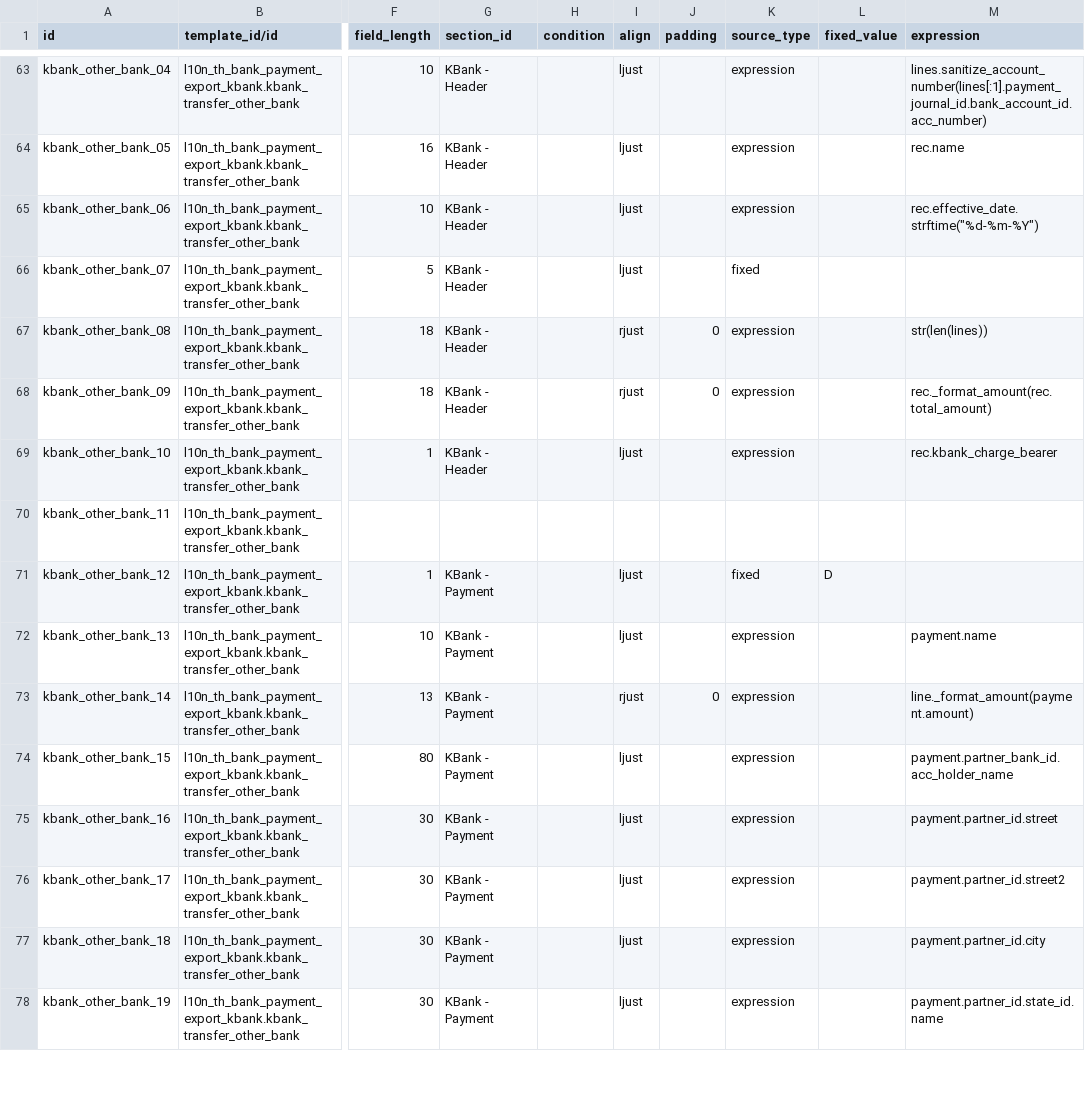
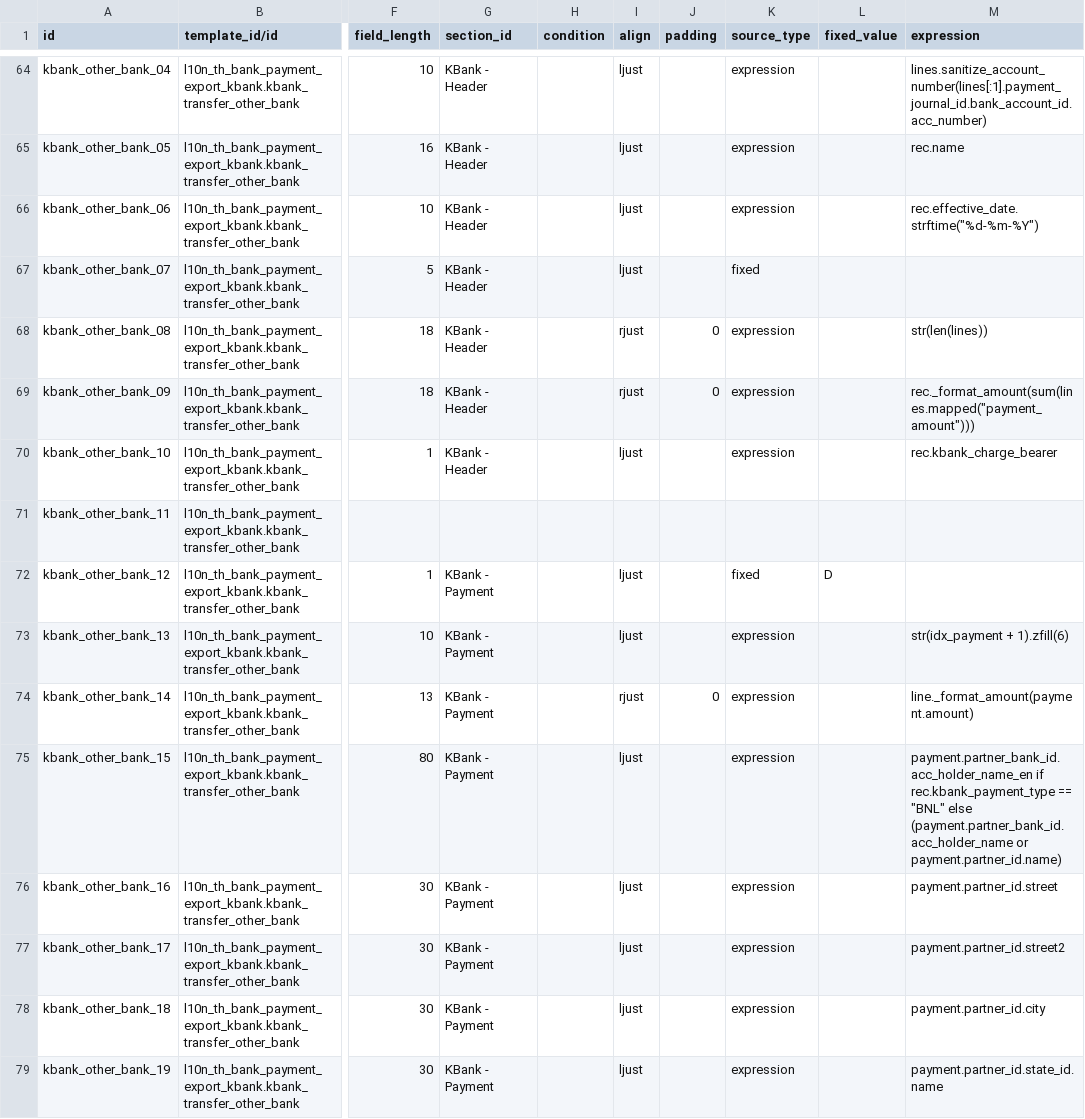
Before and after one commit to OCA/l10n-thailand, a CSV file: l10n_th_bank_payment_export_kbank/data/bank.template.line.csv, drawn as a sheet; only a part is shown, gaps mark what is left out; addresses are those after the commit; the diff covers the shown part only; the diff names each change by its address in the sheet, - before the commit and + after, or states it on an @@ line.

```diff
--- a/l10n_th_bank_payment_export_kbank/data/bank.template.line.csv
+++ b/l10n_th_bank_payment_export_kbank/data/bank.template.line.csv
-M69 (expression): rec._format_amount(rec.total_amount)
+M69 (expression): rec._format_amount(sum(lines.mapped("payment_amount")))
-M73 (expression): payment.name
+M73 (expression): str(idx_payment + 1).zfill(6)
-M75 (expression): payment.partner_bank_id.acc_holder_name
+M75 (expression): payment.partner_bank_id.acc_holder_name_en if rec.kbank_payment_type == "BNL" else (payment.partner_bank_id.acc_holder_name or payment.partner_id.name)
```
Also changed, not shown: 1 added row and 97 edited cells elsewhere in this file, 9 other files.
